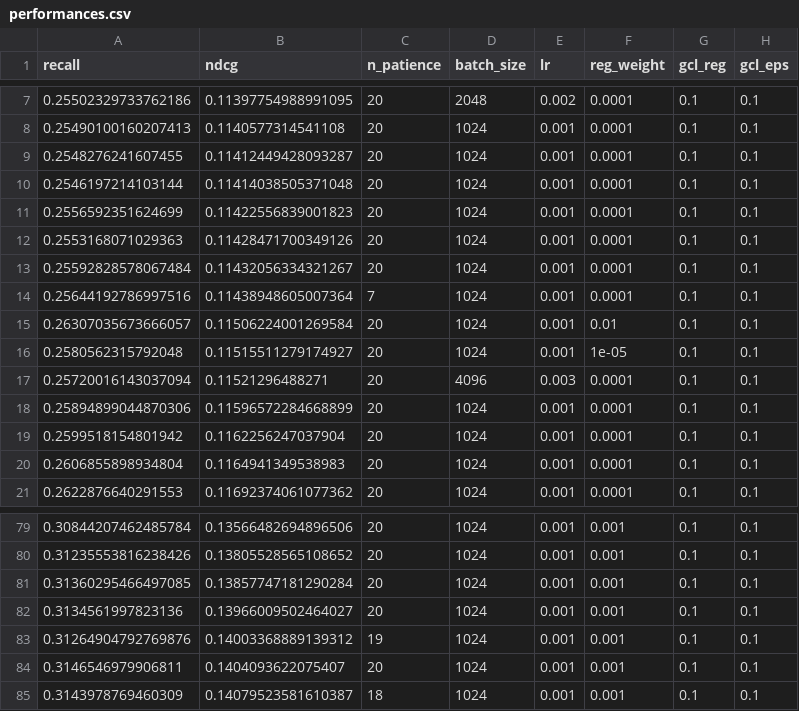
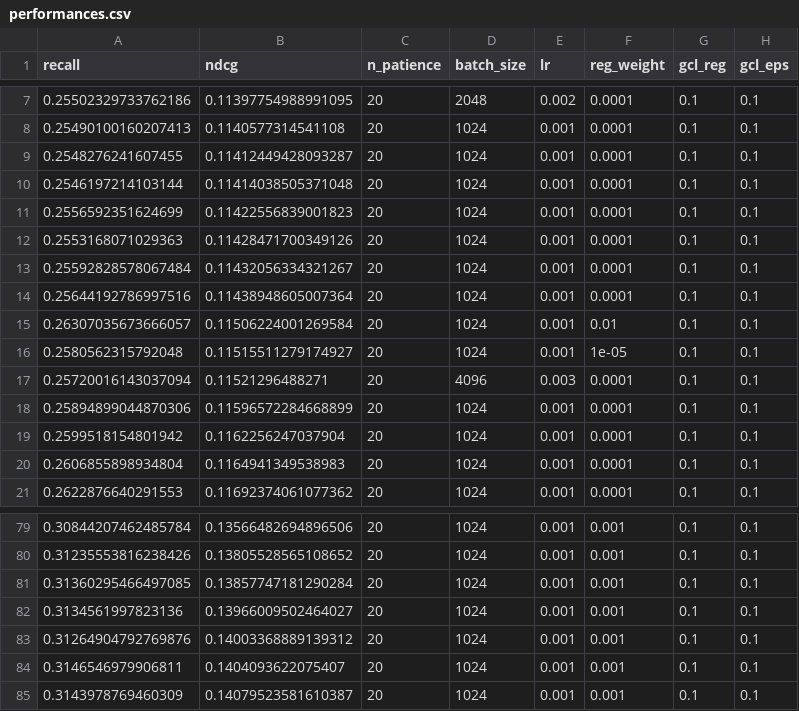
Before and after one commit to Ferretelic/GoogleMapsRecommender, a CSV file: results/performances.csv, drawn as a sheet; only a part is shown, gaps mark what is left out; the diff names each change by its address in the sheet, - before the commit and + after, or states it on an @@ line.

```diff
--- a/results/performances.csv
+++ b/results/performances.csv
-C14 (n_patience): 7
+C14 (n_patience): 20
-C83 (n_patience): 19
+C83 (n_patience): 20
-C85 (n_patience): 18
+C85 (n_patience): 20
```
Also changed, not shown: 8 other files.
